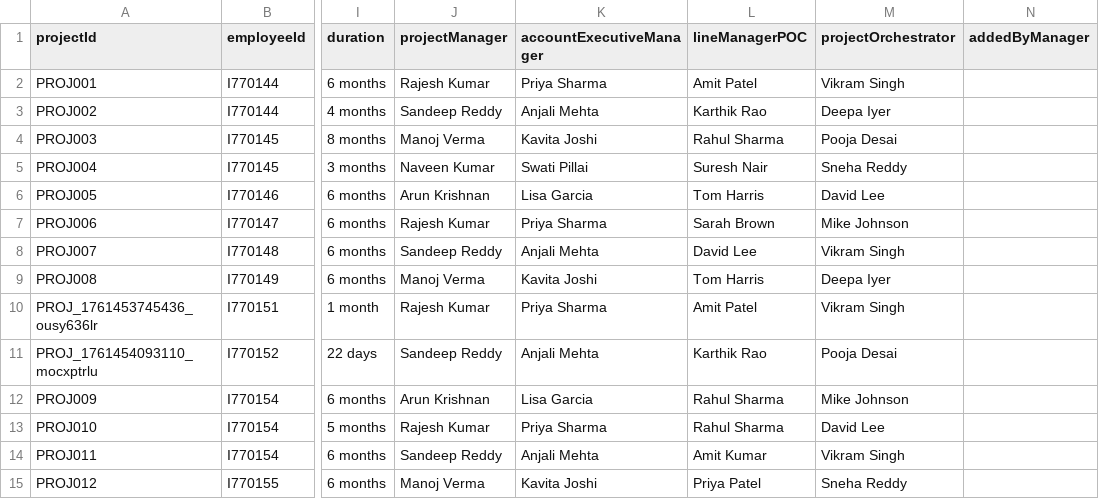
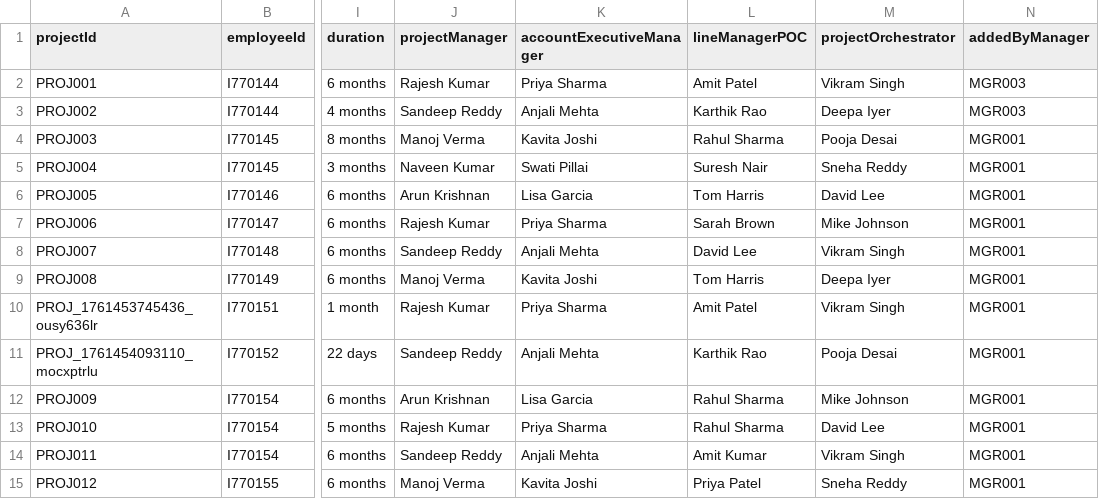
Before and after one commit to anjankumarssse24-dev/SkillSphere, a CSV file: db/data/skillsphere-Projects.csv, drawn as a sheet; only a part is shown, gaps mark what is left out; the diff covers the shown part only; the diff names each change by its address in the sheet, - before the commit and + after, or states it on an @@ line.

```diff
--- a/db/data/skillsphere-Projects.csv
+++ b/db/data/skillsphere-Projects.csv
-N2:N3 (addedByManager): (empty)
+N2:N3 (addedByManager): MGR003
-N4:N15 (addedByManager): (empty)
+N4:N15 (addedByManager): MGR001
```
Also changed, not shown: 57 edited cells elsewhere in this file, db/data/skillsphere-Employees.csv, 8 other files.
